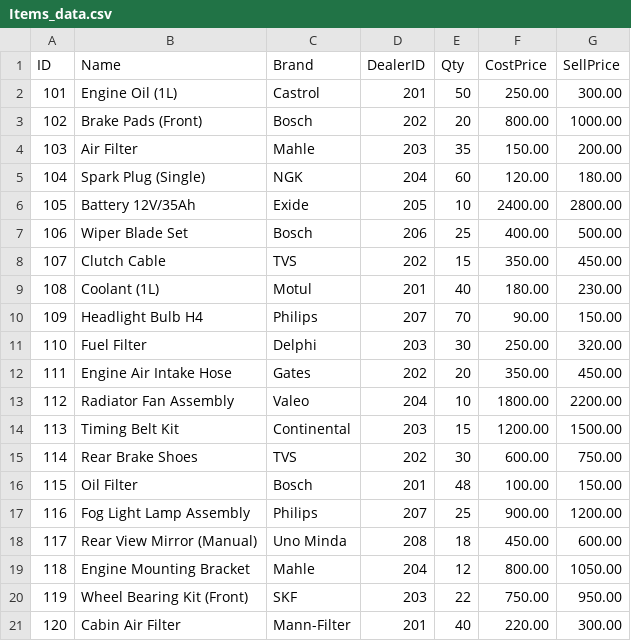
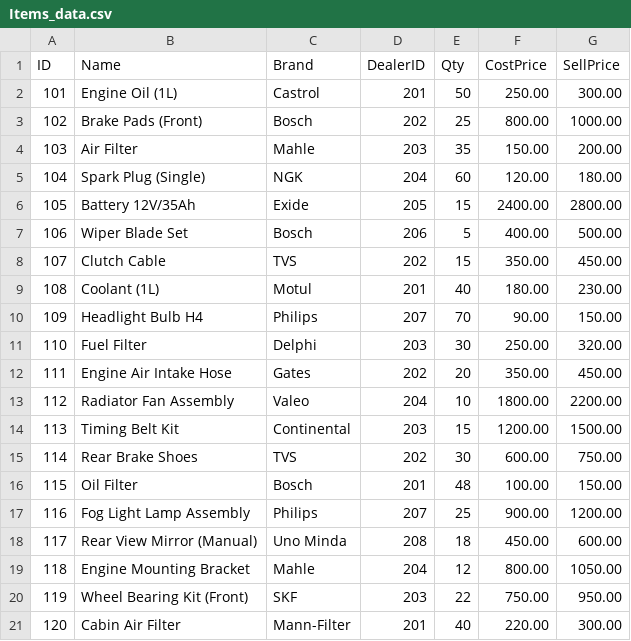
Before and after one commit to arunesh333/Automobile_Spare_Parts_IMS, a CSV file: Items_data.csv, drawn as a sheet.

```diff
--- a/Items_data.csv
+++ b/Items_data.csv
@@ -2,7 +2,7 @@ ID,Name,Brand,DealerID,Qty,CostPrice,SellPrice
 101,Engine Oil (1L),Castrol,201,50,250.00,300.00
-102,Brake Pads (Front),Bosch,202,20,800.00,1000.00
+102,Brake Pads (Front),Bosch,202,25,800.00,1000.00
 103,Air Filter,Mahle,203,35,150.00,200.00
 104,Spark Plug (Single),NGK,204,60,120.00,180.00
-105,Battery 12V/35Ah,Exide,205,10,2400.00,2800.00
-106,Wiper Blade Set,Bosch,206,25,400.00,500.00
+105,Battery 12V/35Ah,Exide,205,15,2400.00,2800.00
+106,Wiper Blade Set,Bosch,206,5,400.00,500.00
 107,Clutch Cable,TVS,202,15,350.00,450.00
```
Also changed, not shown: 2 other files.
